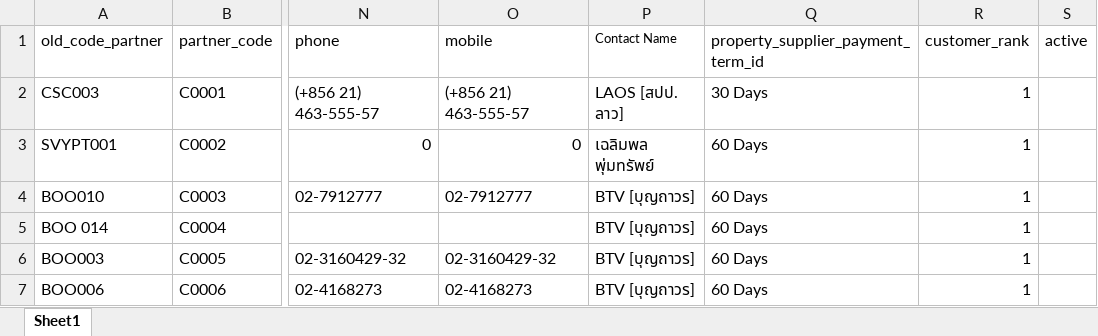
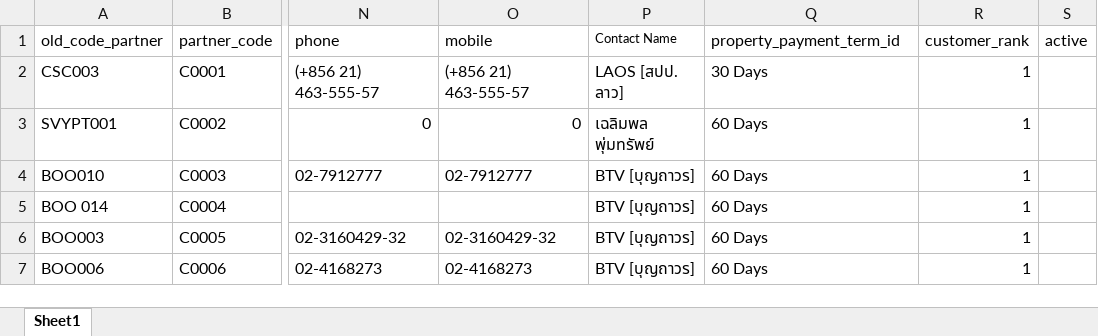
Before and after one commit to apcball/Project1, an Excel workbook: Data_file/customer_import.xlsx, sheet Sheet1, drawn as a sheet; only a part is shown, gaps mark what is left out; values as stored, in another font and other column widths than the file's, no borders; the diff names each change by its address in the sheet, - before the commit and + after, or states it on an @@ line.

```diff
--- a/Data_file/customer_import.xlsx (sheet Sheet1)
+++ b/Data_file/customer_import.xlsx (sheet Sheet1)
-Q1: property_supplier_payment_term_id
+Q1: property_payment_term_id
```
Also changed, not shown: Data_file/import_product.xlsx, failed_imports_20250310_142926.xlsx, 4 other files.
